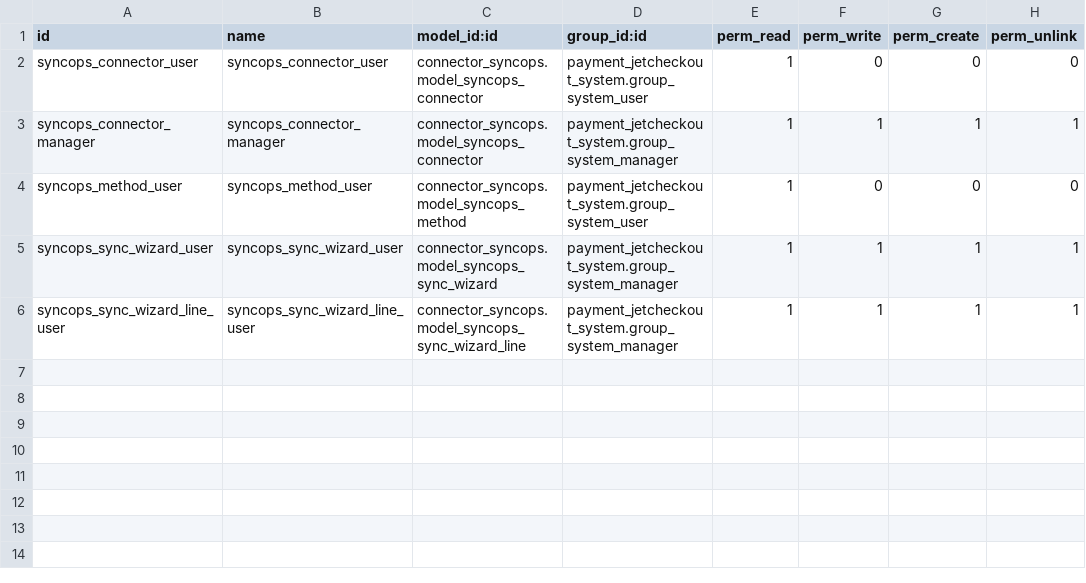
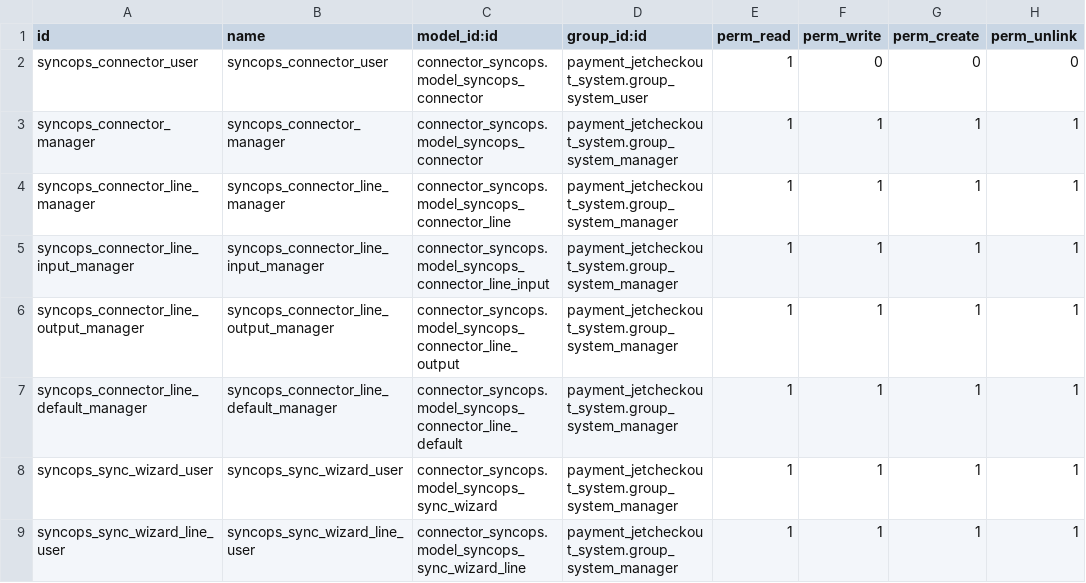
Before and after one commit to projetgrup/payment-service, a CSV file: payment_syncops/security/ir.model.access.csv, drawn as a sheet; removed rows and columns are numbered as before the commit, all else as after; the diff names each change by its address in the sheet, - before the commit and + after, or states it on an @@ line.

```diff
--- a/payment_syncops/security/ir.model.access.csv
+++ b/payment_syncops/security/ir.model.access.csv
-row 4: syncops_method_user | syncops_method_user | connector_syncops.model_syncops_method | payment_jetcheckout_system.group_system_user | 1 | 0 | 0 | 0
+row 4: syncops_connector_line_manager | syncops_connector_line_manager | connector_syncops.model_syncops_connector_line | payment_jetcheckout_system.group_system_manager | 1 | 1 | 1 | 1
+row 5: syncops_connector_line_input_manager | syncops_connector_line_input_manager | connector_syncops.model_syncops_connector_line_input | payment_jetcheckout_system.group_system_manager | 1 | 1 | 1 | 1
+row 6: syncops_connector_line_output_manager | syncops_connector_line_output_manager | connector_syncops.model_syncops_connector_line_output | payment_jetcheckout_system.group_system_manager | 1 | 1 | 1 | 1
+row 7: syncops_connector_line_default_manager | syncops_connector_line_default_manager | connector_syncops.model_syncops_connector_line_default | payment_jetcheckout_system.group_system_manager | 1 | 1 | 1 | 1
```
Also changed, not shown: connector_syncops/security/ir.model.access.csv, 3 other files.
